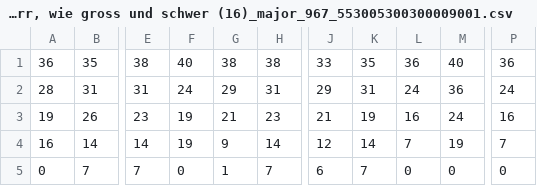
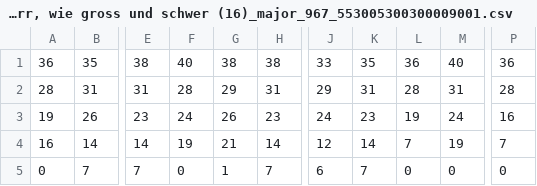
Before and after one commit to arnoldndx/cs606proj, a CSV file: outputs/test_alns_Ach Gott und Herr, wie gross und schwer (16)_major_967_553005300300009001.csv, drawn as a sheet; only a part is shown, gaps mark what is left out; the diff names each change by its address in the sheet, - before the commit and + after, or states it on an @@ line.

```diff
--- a/outputs/test_alns_Ach Gott und Herr, wie gross und schwer (16)_major_967_553005300300009001.csv
+++ b/outputs/test_alns_Ach Gott und Herr, wie gross und schwer (16)_major_967_553005300300009001.csv
-F2: 24
+F2: 28
-L2: 24
+L2: 28
-M2: 36
+M2: 31
-P2: 24
+P2: 28
-F3: 19
+F3: 24
-G3: 21
+G3: 26
-J3: 21
+J3: 24
-K3: 19
+K3: 23
-L3: 16
+L3: 19
-G4: 9
+G4: 21
```
Also changed, not shown: outputs/test_alns_Ach Gott, erhor', mein Seufzen und Wehklagen (16)_minor_967_553005300300009001.csv, outputs/test_mp_Ach Gott und Herr, wie gross und schwer (16)_major_967_553005300300009001.csv, 37 other files.
